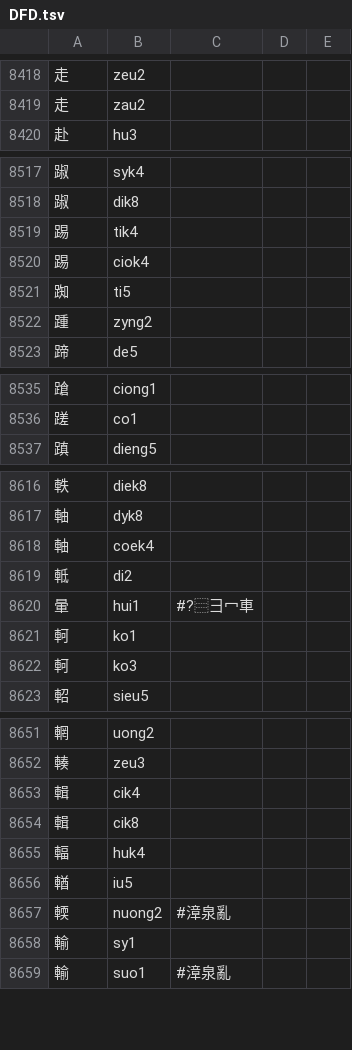
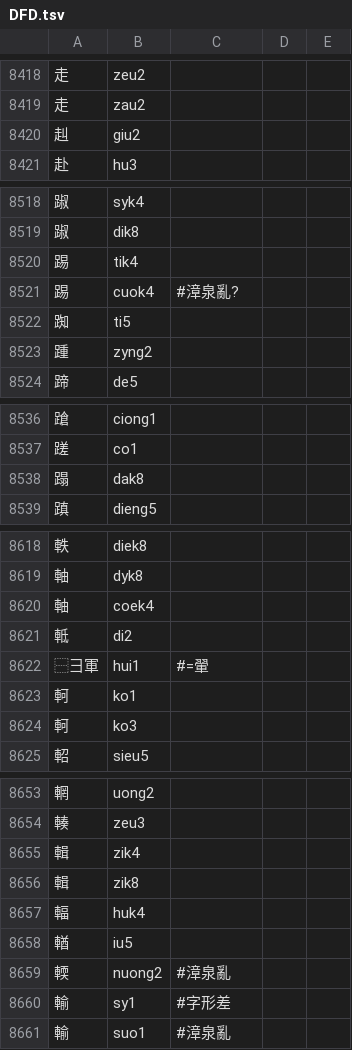
Before and after one commit to only3km/ciklinbekin, a TSV file: DFD.tsv, drawn as a sheet; only a part is shown, gaps mark what is left out; the diff covers the shown part only.

```diff
--- a/DFD.tsv
+++ b/DFD.tsv
@@ -8419,2 +8419,3 @@
 走	zau2
+赳	giu2
 赴	hu3
@@ -8519,3 +8520,3 @@
 踢	tik4
-踢	ciok4
+踢	cuok4	#漳泉亂?
 踟	ti5
@@ -8536,2 +8537,3 @@
 蹉	co1
+蹋	dak8
 蹎	dieng5
@@ -8619,3 +8621,3 @@
 軧	di2
-暈	hui1	#?⿳彐冖車
+⿱彐軍	hui1	#=翬
 軻	ko1
@@ -8652,4 +8654,4 @@
 輳	zeu3
-輯	cik4
-輯	cik8
+輯	zik4
+輯	zik8
 輻	huk4
@@ -8657,3 +8659,3 @@
 輭	nuong2	#漳泉亂
-輸	sy1
+輸	sy1	#字形差
 輸	suo1	#漳泉亂
```
Also changed, not shown: 5 edited cells elsewhere in this file, 2 other files.
